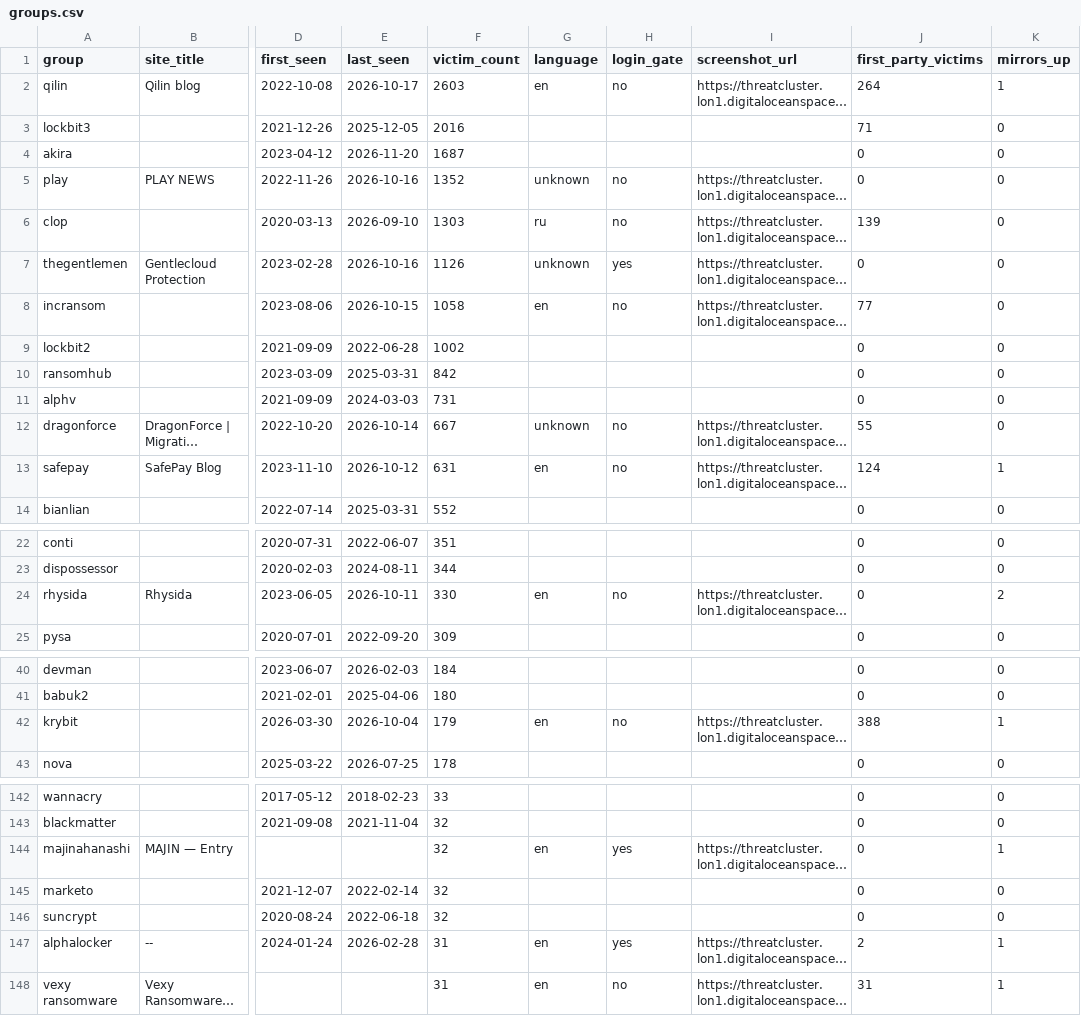
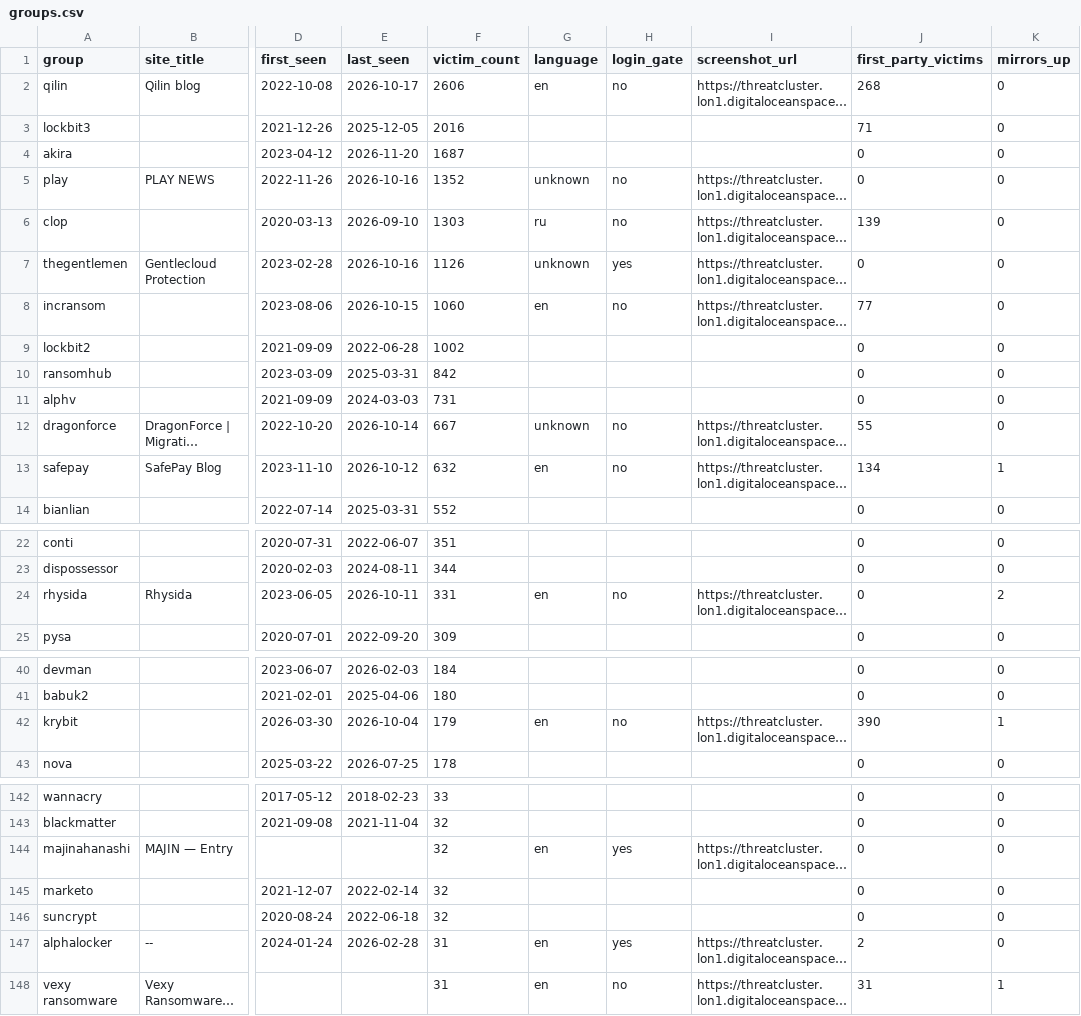
Before and after one commit to Jam0k/Ransomware-Intel, a CSV file: data/groups.csv, drawn as a sheet; only a part is shown, gaps mark what is left out; long unchanged cells end in …; the diff covers the shown part only; the diff names each change by its address in the sheet, - before the commit and + after, or states it on an @@ line.

```diff
--- a/data/groups.csv
+++ b/data/groups.csv
-F2 (victim_count): 2603
+F2 (victim_count): 2606
-J2 (first_party_victims): 264
+J2 (first_party_victims): 268
-K2 (mirrors_up): 1
+K2 (mirrors_up): 0
-F8 (victim_count): 1058
+F8 (victim_count): 1060
-F13 (victim_count): 631
+F13 (victim_count): 632
-J13 (first_party_victims): 124
+J13 (first_party_victims): 134
-F24 (victim_count): 330
+F24 (victim_count): 331
-J42 (first_party_victims): 388
+J42 (first_party_victims): 390
-K144 (mirrors_up): 1
+K144 (mirrors_up): 0
-K147 (mirrors_up): 1
+K147 (mirrors_up): 0
```
Also changed, not shown: 7 added rows, 7 removed rows and 16 edited cells elsewhere in this file, data/onions.csv, data/victims.csv, 3 other files.
